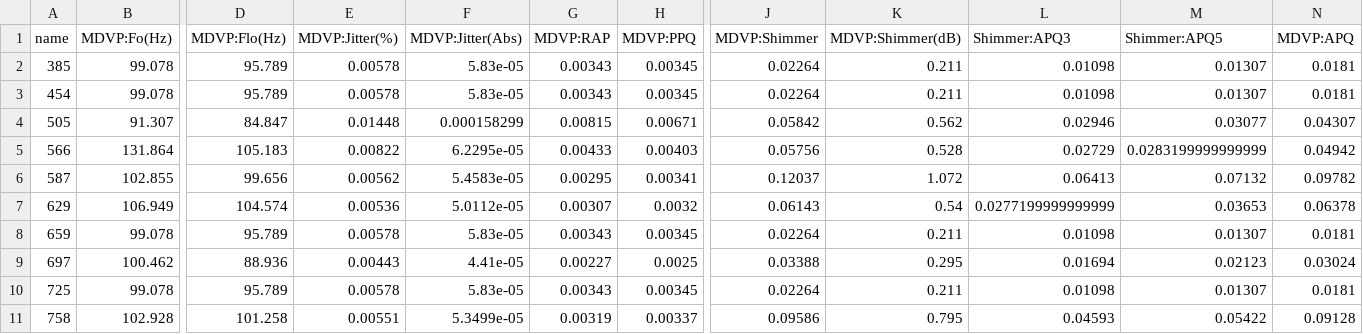
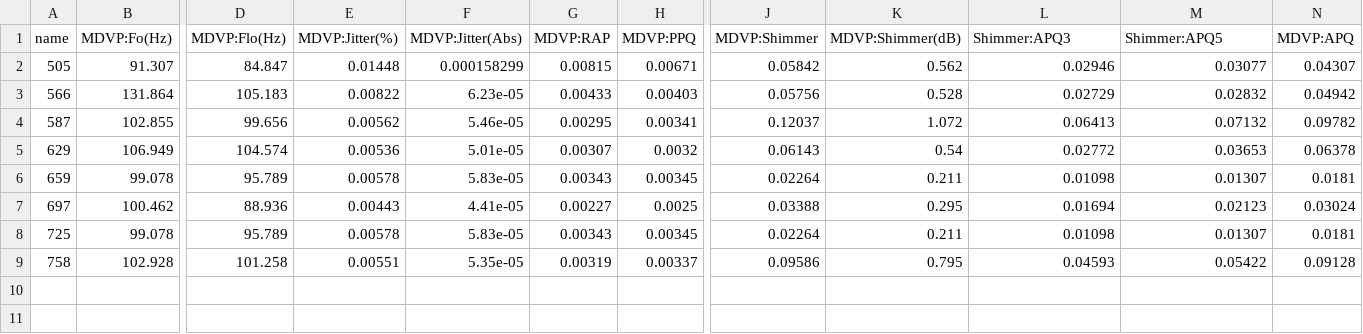
Before and after one commit to jameshardweek/DSP-New, a CSV file: results/results.csv, drawn as a sheet; only a part is shown, gaps mark what is left out; removed rows and columns are numbered as before the commit, all else as after; rows hold the shown columns only; the diff names each change by its address in the sheet, - before the commit and + after, or states it on an @@ line.

```diff
--- a/results/results.csv
+++ b/results/results.csv
-row 2: 385 | 99.078 | 95.789 | 0.00578 | 5.83e-05 | 0.00343 | 0.00345 | 0.02264 | 0.211 | 0.01098 | 0.01307 | 0.0181
-row 3: 454 | 99.078 | 95.789 | 0.00578 | 5.83e-05 | 0.00343 | 0.00345 | 0.02264 | 0.211 | 0.01098 | 0.01307 | 0.0181
-F3 (MDVP:Jitter(Abs)): 6.2295e-05
+F3 (MDVP:Jitter(Abs)): 6.23e-05
-M3 (Shimmer:APQ5): 0.0283199999999999
+M3 (Shimmer:APQ5): 0.02832
-F4 (MDVP:Jitter(Abs)): 5.4583e-05
+F4 (MDVP:Jitter(Abs)): 5.46e-05
-F5 (MDVP:Jitter(Abs)): 5.0112e-05
+F5 (MDVP:Jitter(Abs)): 5.01e-05
-L5 (Shimmer:APQ3): 0.0277199999999999
+L5 (Shimmer:APQ3): 0.02772
-F9 (MDVP:Jitter(Abs)): 5.3499e-05
+F9 (MDVP:Jitter(Abs)): 5.35e-05
```
Also changed, not shown: 2 other files.
